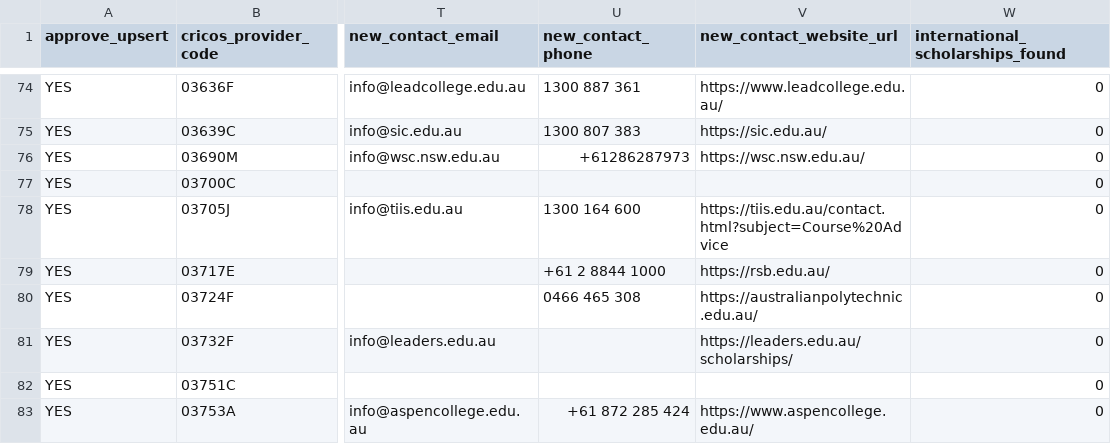
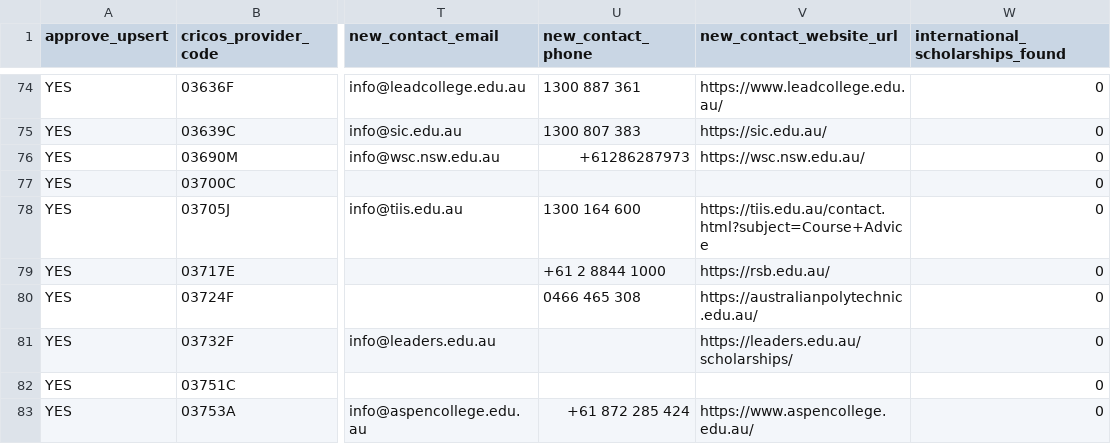
Before and after one commit to sauraz555/cricos-scraper-, a CSV file: exports/review_providers_international.csv, drawn as a sheet; only a part is shown, gaps mark what is left out; the diff covers the shown part only; the diff names each change by its address in the sheet, - before the commit and + after, or states it on an @@ line.

Commit message:
fix: enforce 23-check strict international-only sanitization across urls, fees, text, contacts, and scholarships

```diff
--- a/exports/review_providers_international.csv
+++ b/exports/review_providers_international.csv
-V78 (new_contact_website_url): https://tiis.edu.au/contact.html?subject=Course%20Advice
+V78 (new_contact_website_url): https://tiis.edu.au/contact.html?subject=Course+Advice
```
Also changed, not shown: 29 edited cells elsewhere in this file, 16 other files.
